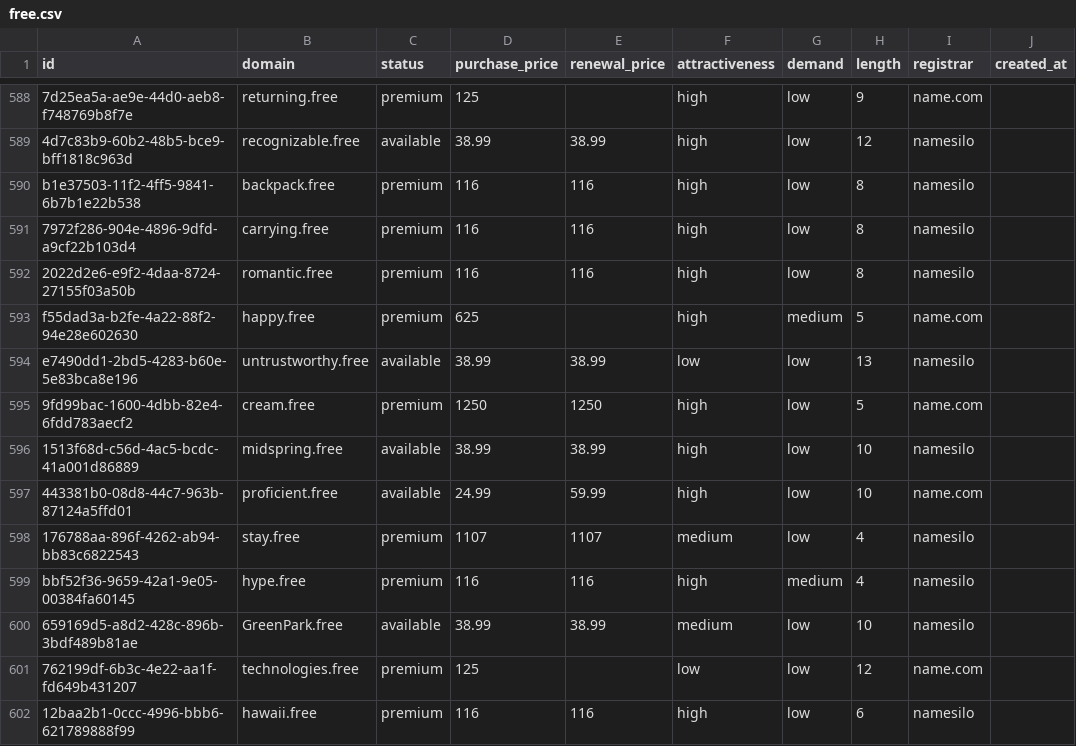
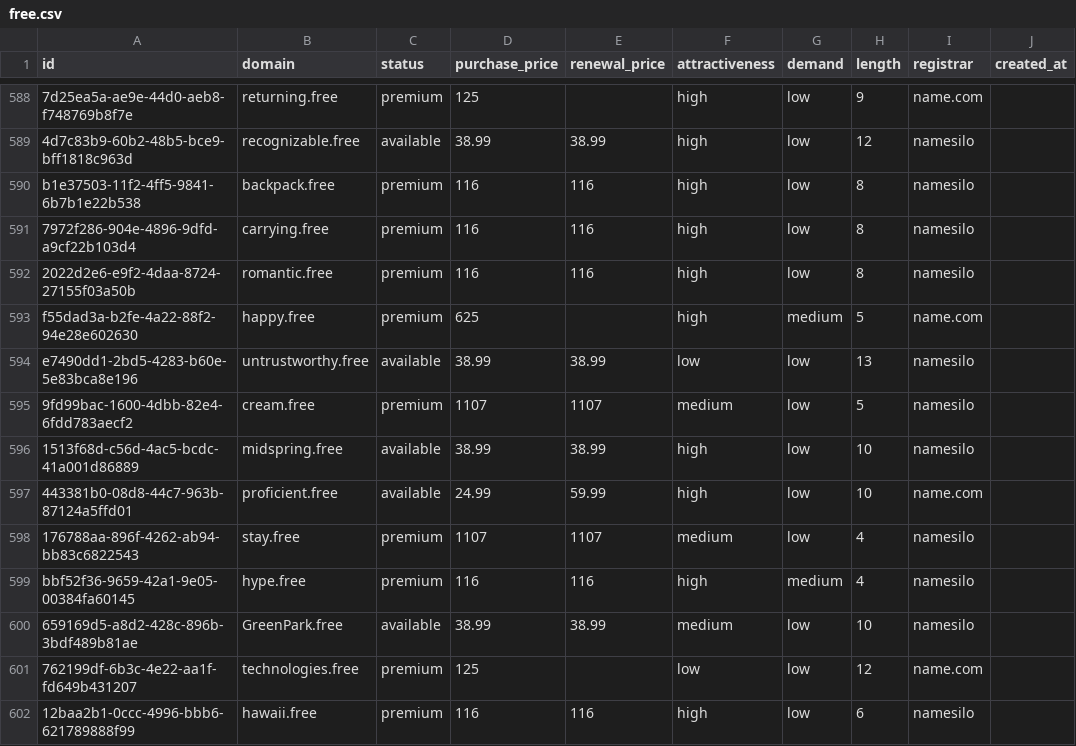
Before and after one commit to UniqueDomains/free-oneword-domains, a CSV file: free.csv, drawn as a sheet; only a part is shown, gaps mark what is left out; the diff names each change by its address in the sheet, - before the commit and + after, or states it on an @@ line.

Commit message:
Domains update

```diff
--- a/free.csv
+++ b/free.csv
-D595 (purchase_price): 1250
+D595 (purchase_price): 1107
-E595 (renewal_price): 1250
+E595 (renewal_price): 1107
-F595 (attractiveness): high
+F595 (attractiveness): medium
-I595 (registrar): name.com
+I595 (registrar): namesilo
```
Also changed, not shown: 4 other files.
